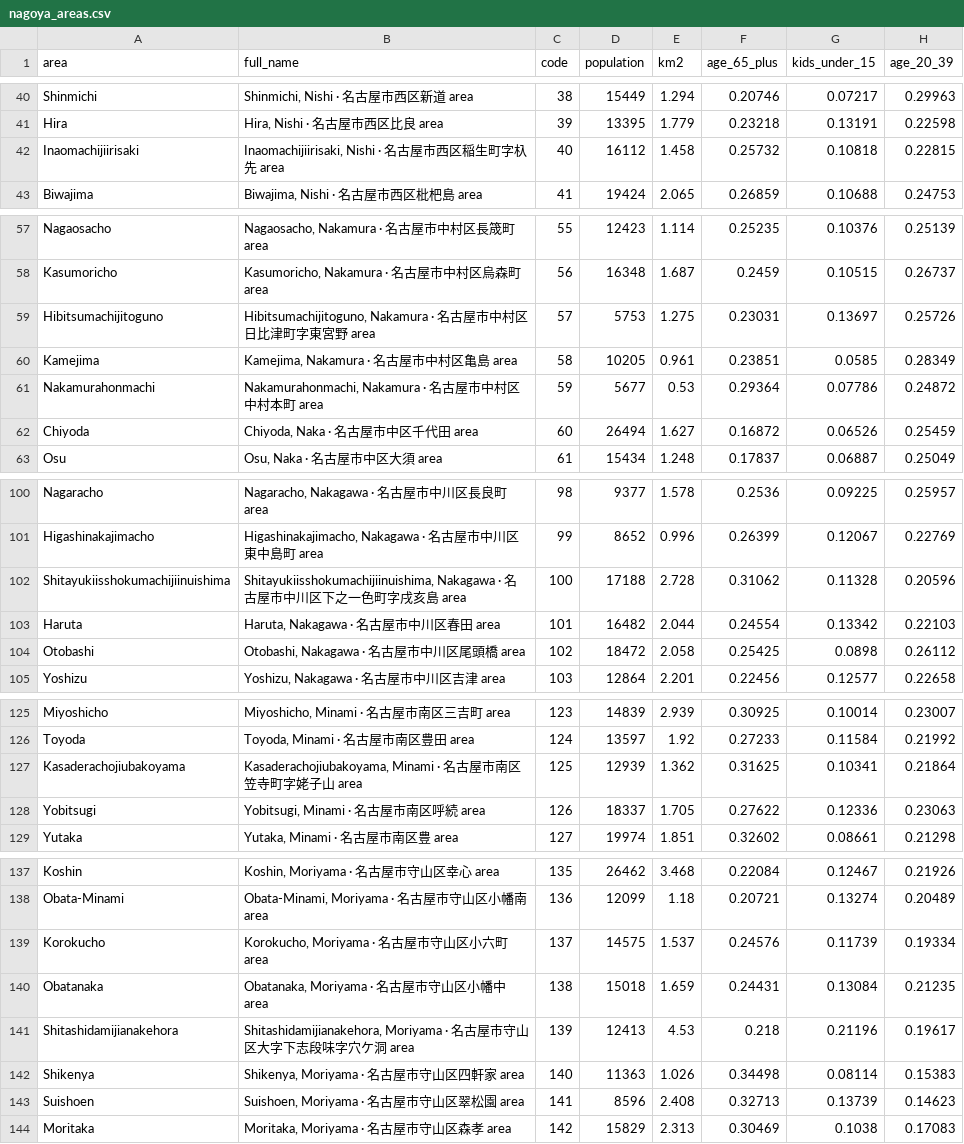
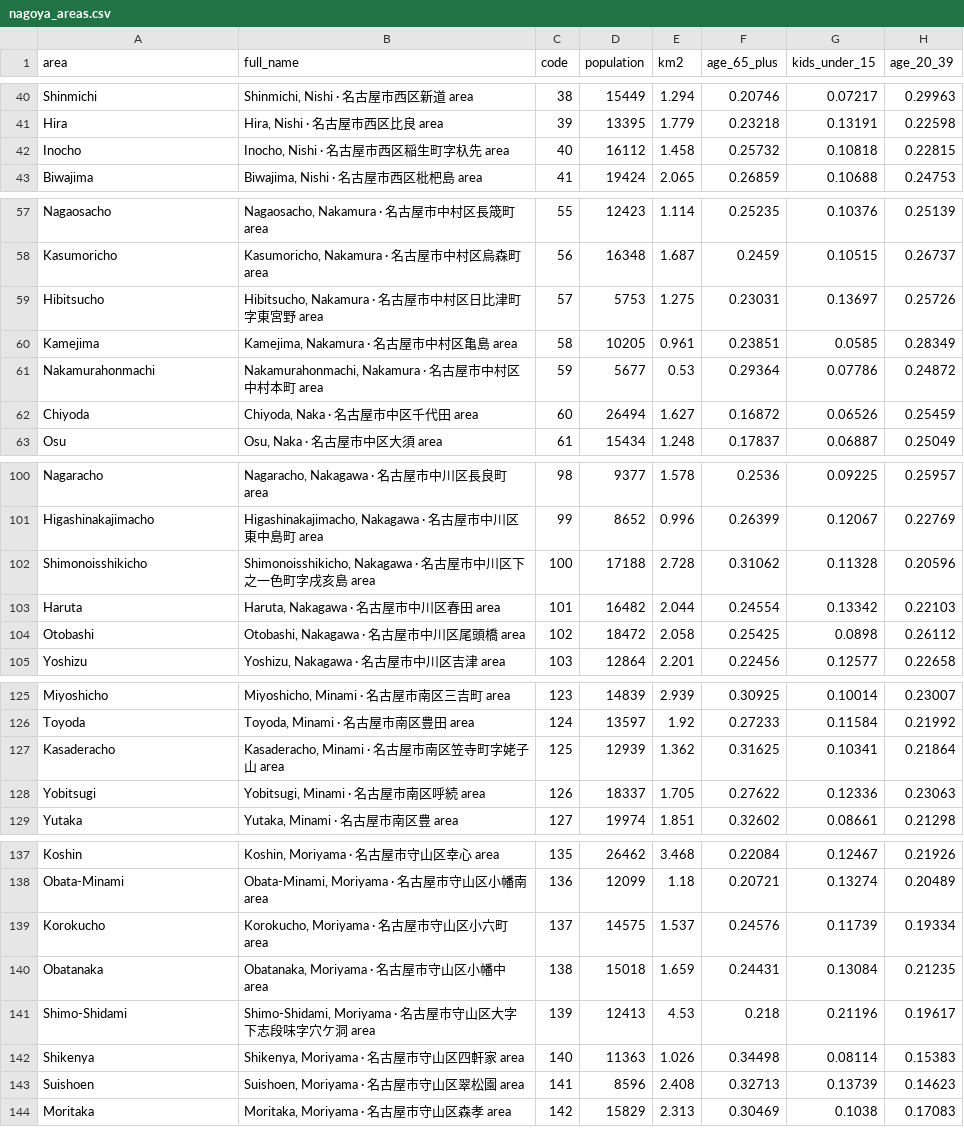
Before and after one commit to pche123/Sydney-Split, a CSV file: app/public/downloads/nagoya_areas.csv, drawn as a sheet; only a part is shown, gaps mark what is left out; the diff covers the shown part only; the diff names each change by its address in the sheet, - before the commit and + after, or states it on an @@ line.

```diff
--- a/app/public/downloads/nagoya_areas.csv
+++ b/app/public/downloads/nagoya_areas.csv
-A42 (area): Inaomachijiirisaki
+A42 (area): Inocho
-B42 (full_name): Inaomachijiirisaki, Nishi · 名古屋市西区稲生町字杁先 area
+B42 (full_name): Inocho, Nishi · 名古屋市西区稲生町字杁先 area
-A59 (area): Hibitsumachijitoguno
+A59 (area): Hibitsucho
-B59 (full_name): Hibitsumachijitoguno, Nakamura ·…
+B59 (full_name): Hibitsucho, Nakamura ·…
-A102 (area): Shitayukiisshokumachijiinuishima
+A102 (area): Shimonoisshikicho
-B102 (full_name): Shitayukiisshokumachijiinuishima, Nakagawa ·…
+B102 (full_name): Shimonoisshikicho, Nakagawa ·…
-A127 (area): Kasaderachojiubakoyama
+A127 (area): Kasaderacho
-B127 (full_name): Kasaderachojiubakoyama, Minami ·…
+B127 (full_name): Kasaderacho, Minami ·…
-A141 (area): Shitashidamijianakehora
+A141 (area): Shimo-Shidami
-B141 (full_name): Shitashidamijianakehora, Moriyama ·…
+B141 (full_name): Shimo-Shidami, Moriyama ·…
```
Also changed, not shown: 18 edited cells elsewhere in this file, app/public/downloads/kobe_areas.csv, 8 other files.
